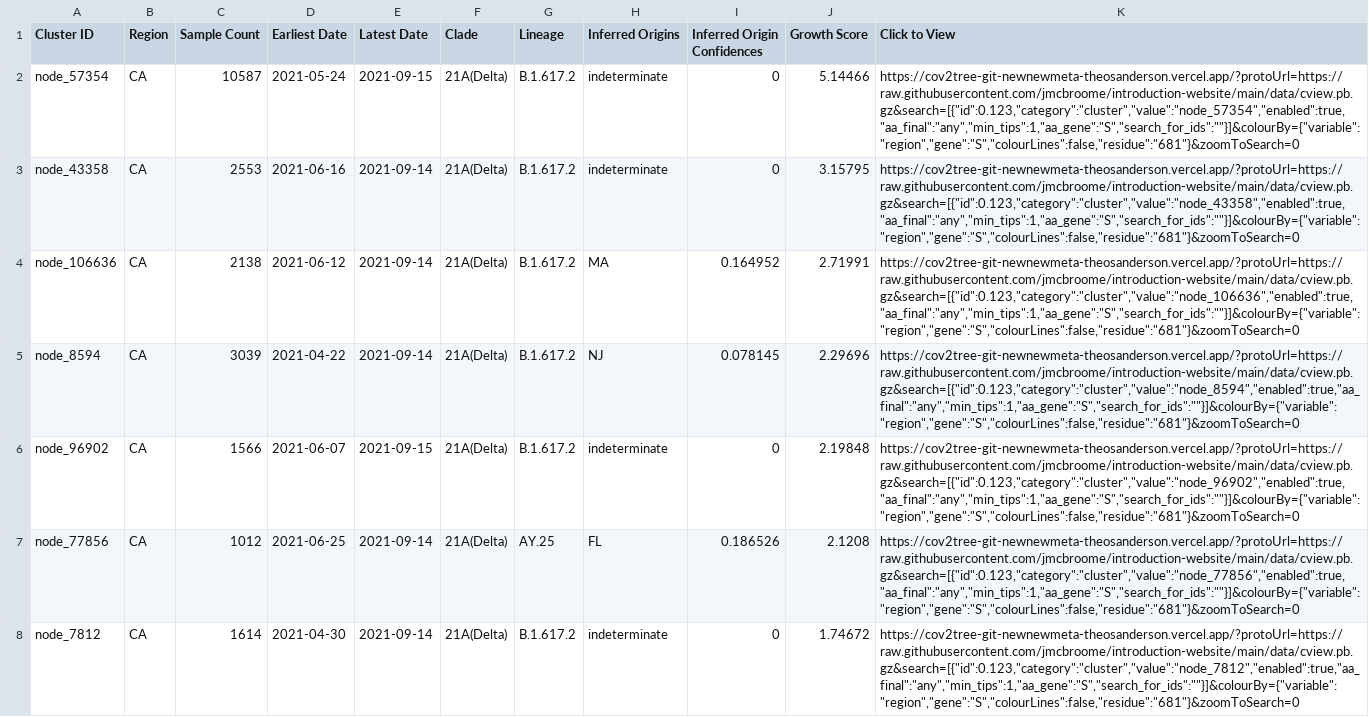
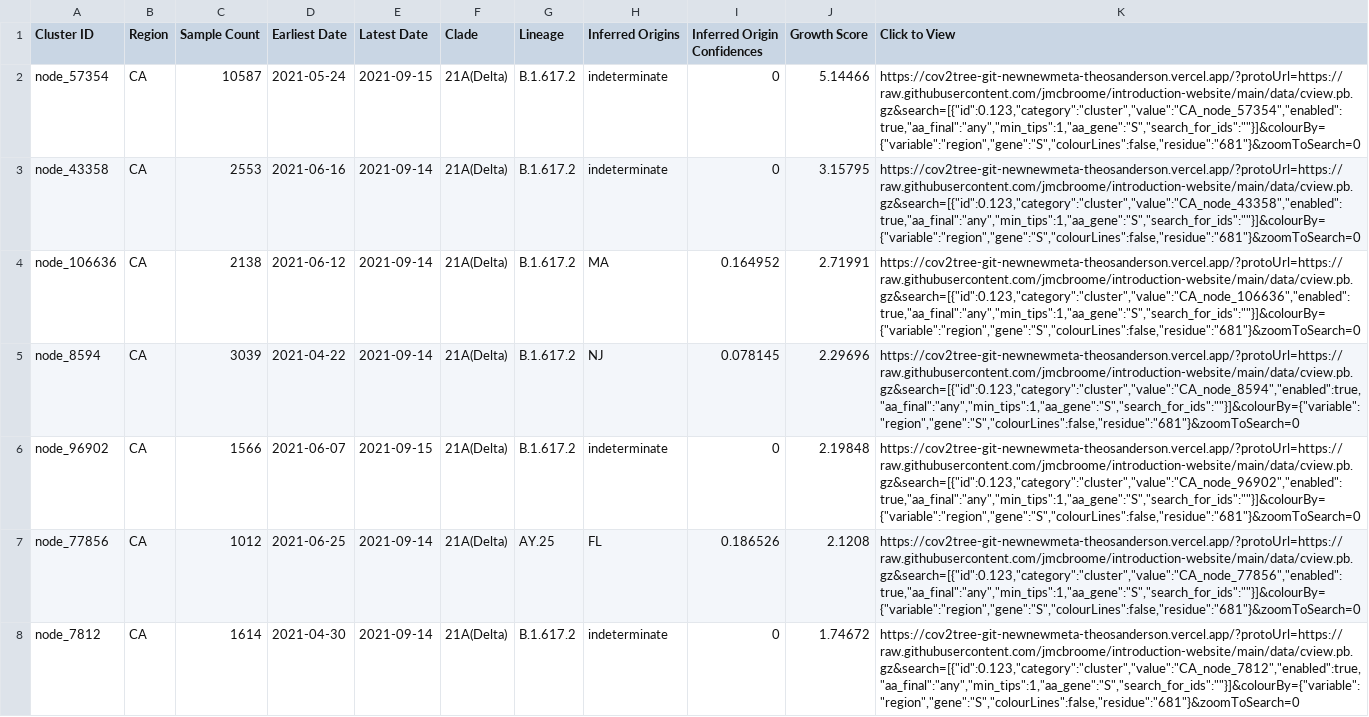
Before and after one commit to aswarren/clustertracker_va, a TSV file: data/display_tables/California_topclusters.tsv, drawn as a sheet; only a part is shown; the diff covers the shown part only; the diff names each change by its address in the sheet, - before the commit and + after, or states it on an @@ line.

```diff
--- a/data/display_tables/California_topclusters.tsv
+++ b/data/display_tables/California_topclusters.tsv
-K2 (Click to View): https://cov2tree-git-newnewmeta-theosanderson.vercel.app/?protoUrl=https://raw.githubusercontent.com/jmcbroome/introduction-website/main/data/cview.pb.gz&search=[{"id":0.123,"category":"cluster","value":"node_57354","enabled":true,"aa_final":"any","min_tips":1,"aa_gene":"S","search_for_ids":""}]&colourBy={"variable":"region","gene":"S","colourLines":false,"residue":"681"}&zoomToSearch=0
+K2 (Click to View): https://cov2tree-git-newnewmeta-theosanderson.vercel.app/?protoUrl=https://raw.githubusercontent.com/jmcbroome/introduction-website/main/data/cview.pb.gz&search=[{"id":0.123,"category":"cluster","value":"CA_node_57354","enabled":true,"aa_final":"any","min_tips":1,"aa_gene":"S","search_for_ids":""}]&colourBy={"variable":"region","gene":"S","colourLines":false,"residue":"681"}&zoomToSearch=0
-K3 (Click to View): https://cov2tree-git-newnewmeta-theosanderson.vercel.app/?protoUrl=https://raw.githubusercontent.com/jmcbroome/introduction-website/main/data/cview.pb.gz&search=[{"id":0.123,"category":"cluster","value":"node_43358","enabled":true,"aa_final":"any","min_tips":1,"aa_gene":"S","search_for_ids":""}]&colourBy={"variable":"region","gene":"S","colourLines":false,"residue":"681"}&zoomToSearch=0
+K3 (Click to View): https://cov2tree-git-newnewmeta-theosanderson.vercel.app/?protoUrl=https://raw.githubusercontent.com/jmcbroome/introduction-website/main/data/cview.pb.gz&search=[{"id":0.123,"category":"cluster","value":"CA_node_43358","enabled":true,"aa_final":"any","min_tips":1,"aa_gene":"S","search_for_ids":""}]&colourBy={"variable":"region","gene":"S","colourLines":false,"residue":"681"}&zoomToSearch=0
-K4 (Click to View): https://cov2tree-git-newnewmeta-theosanderson.vercel.app/?protoUrl=https://raw.githubusercontent.com/jmcbroome/introduction-website/main/data/cview.pb.gz&search=[{"id":0.123,"category":"cluster","value":"node_106636","enabled":true,"aa_final":"any","min_tips":1,"aa_gene":"S","search_for_ids":""}]&colourBy={"variable":"region","gene":"S","colourLines":false,"residue":"681"}&zoomToSearch=0
+K4 (Click to View): https://cov2tree-git-newnewmeta-theosanderson.vercel.app/?protoUrl=https://raw.githubusercontent.com/jmcbroome/introduction-website/main/data/cview.pb.gz&search=[{"id":0.123,"category":"cluster","value":"CA_node_106636","enabled":true,"aa_final":"any","min_tips":1,"aa_gene":"S","search_for_ids":""}]&colourBy={"variable":"region","gene":"S","colourLines":false,"residue":"681"}&zoomToSearch=0
-K5 (Click to View): https://cov2tree-git-newnewmeta-theosanderson.vercel.app/?protoUrl=https://raw.githubusercontent.com/jmcbroome/introduction-website/main/data/cview.pb.gz&search=[{"id":0.123,"category":"cluster","value":"node_8594","enabled":true,"aa_final":"any","min_tips":1,"aa_gene":"S","search_for_ids":""}]&colourBy={"variable":"region","gene":"S","colourLines":false,"residue":"681"}&zoomToSearch=0
+K5 (Click to View): https://cov2tree-git-newnewmeta-theosanderson.vercel.app/?protoUrl=https://raw.githubusercontent.com/jmcbroome/introduction-website/main/data/cview.pb.gz&search=[{"id":0.123,"category":"cluster","value":"CA_node_8594","enabled":true,"aa_final":"any","min_tips":1,"aa_gene":"S","search_for_ids":""}]&colourBy={"variable":"region","gene":"S","colourLines":false,"residue":"681"}&zoomToSearch=0
-K6 (Click to View): https://cov2tree-git-newnewmeta-theosanderson.vercel.app/?protoUrl=https://raw.githubusercontent.com/jmcbroome/introduction-website/main/data/cview.pb.gz&search=[{"id":0.123,"category":"cluster","value":"node_96902","enabled":true,"aa_final":"any","min_tips":1,"aa_gene":"S","search_for_ids":""}]&colourBy={"variable":"region","gene":"S","colourLines":false,"residue":"681"}&zoomToSearch=0
+K6 (Click to View): https://cov2tree-git-newnewmeta-theosanderson.vercel.app/?protoUrl=https://raw.githubusercontent.com/jmcbroome/introduction-website/main/data/cview.pb.gz&search=[{"id":0.123,"category":"cluster","value":"CA_node_96902","enabled":true,"aa_final":"any","min_tips":1,"aa_gene":"S","search_for_ids":""}]&colourBy={"variable":"region","gene":"S","colourLines":false,"residue":"681"}&zoomToSearch=0
-K7 (Click to View): https://cov2tree-git-newnewmeta-theosanderson.vercel.app/?protoUrl=https://raw.githubusercontent.com/jmcbroome/introduction-website/main/data/cview.pb.gz&search=[{"id":0.123,"category":"cluster","value":"node_77856","enabled":true,"aa_final":"any","min_tips":1,"aa_gene":"S","search_for_ids":""}]&colourBy={"variable":"region","gene":"S","colourLines":false,"residue":"681"}&zoomToSearch=0
+K7 (Click to View): https://cov2tree-git-newnewmeta-theosanderson.vercel.app/?protoUrl=https://raw.githubusercontent.com/jmcbroome/introduction-website/main/data/cview.pb.gz&search=[{"id":0.123,"category":"cluster","value":"CA_node_77856","enabled":true,"aa_final":"any","min_tips":1,"aa_gene":"S","search_for_ids":""}]&colourBy={"variable":"region","gene":"S","colourLines":false,"residue":"681"}&zoomToSearch=0
-K8 (Click to View): https://cov2tree-git-newnewmeta-theosanderson.vercel.app/?protoUrl=https://raw.githubusercontent.com/jmcbroome/introduction-website/main/data/cview.pb.gz&search=[{"id":0.123,"category":"cluster","value":"node_7812","enabled":true,"aa_final":"any","min_tips":1,"aa_gene":"S","search_for_ids":""}]&colourBy={"variable":"region","gene":"S","colourLines":false,"residue":"681"}&zoomToSearch=0
+K8 (Click to View): https://cov2tree-git-newnewmeta-theosanderson.vercel.app/?protoUrl=https://raw.githubusercontent.com/jmcbroome/introduction-website/main/data/cview.pb.gz&search=[{"id":0.123,"category":"cluster","value":"CA_node_7812","enabled":true,"aa_final":"any","min_tips":1,"aa_gene":"S","search_for_ids":""}]&colourBy={"variable":"region","gene":"S","colourLines":false,"residue":"681"}&zoomToSearch=0
```
Also changed, not shown: 93 edited cells elsewhere in this file, data/display_tables/Alabama_topclusters.tsv, data/display_tables/Alaska_topclusters.tsv, 51 other files.
